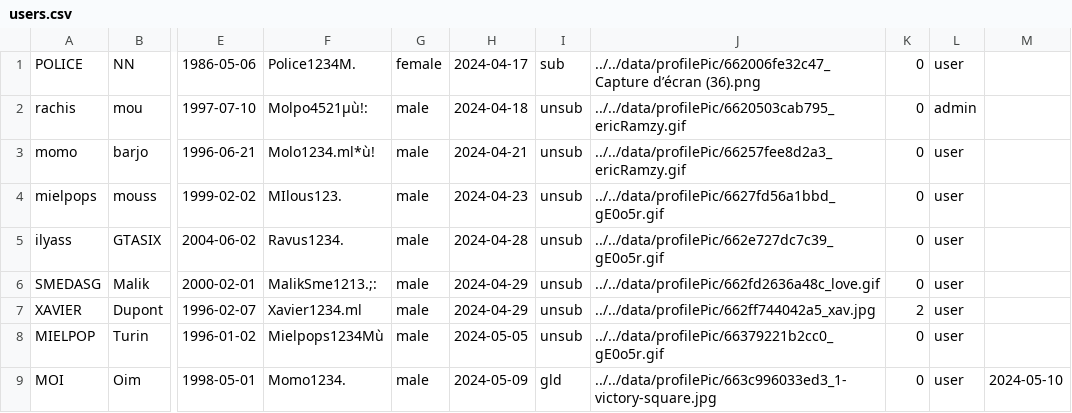
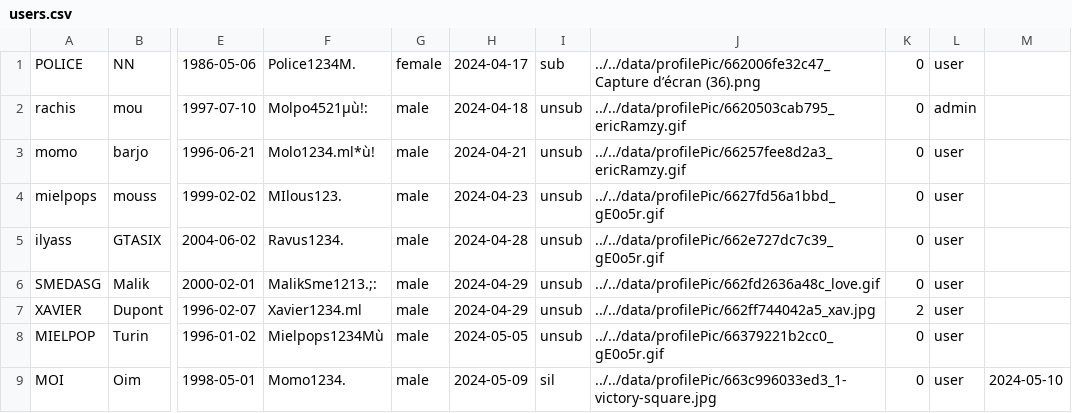
Before and after one commit to Momolbarjo/CY-Date, a CSV file: data/users.csv, drawn as a sheet; only a part is shown, gaps mark what is left out; the diff names each change by its address in the sheet, - before the commit and + after, or states it on an @@ line.

```diff
--- a/data/users.csv
+++ b/data/users.csv
-I9: gld
+I9: sil
```
Also changed, not shown: 4 other files.
